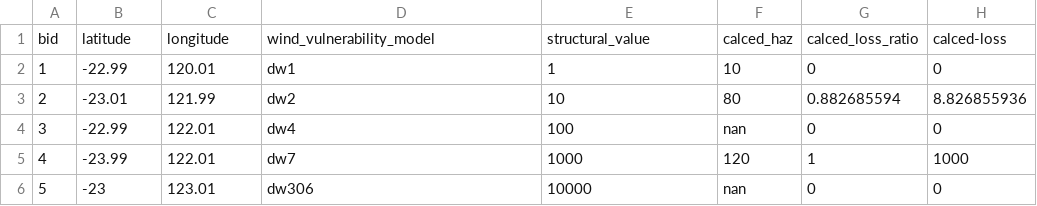
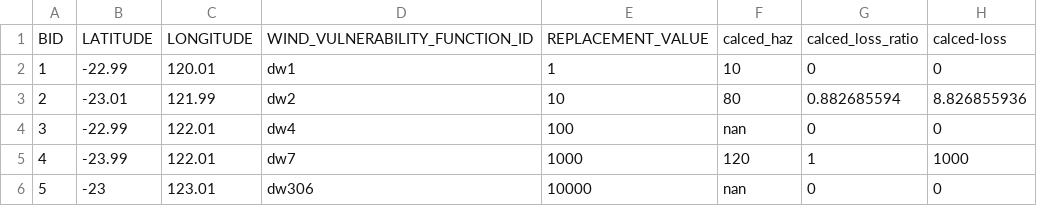
Before and after one commit to GeoscienceAustralia/hazimp, a CSV file: examples/wind/small_exposure_tcrm.csv, drawn as a sheet.

Commit message:
Changing exposure data format and improving exposure loading error messages

```diff
--- a/examples/wind/small_exposure_tcrm.csv
+++ b/examples/wind/small_exposure_tcrm.csv
@@ -1,2 +1,2 @@
-bid,latitude,longitude,wind_vulnerability_model,structural_value,calced_haz,calced_loss_ratio,calced-loss
+BID,LATITUDE,LONGITUDE,WIND_VULNERABILITY_FUNCTION_ID,REPLACEMENT_VALUE,calced_haz,calced_loss_ratio,calced-loss
 1,-22.99,120.01,dw1,1,10,0,0
```
Also changed, not shown: 10 other files.
